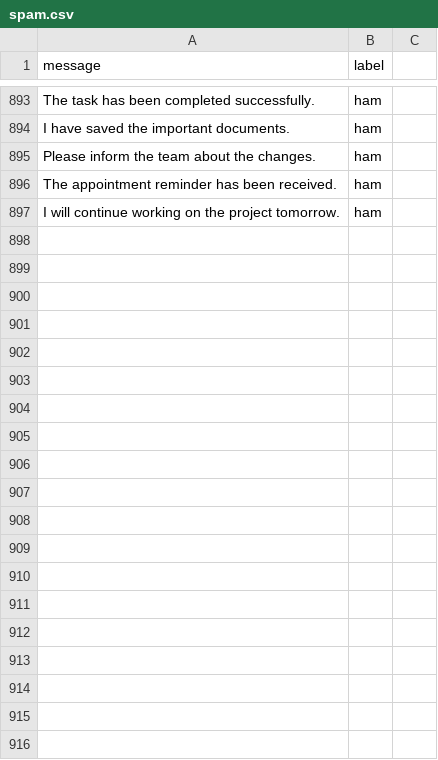
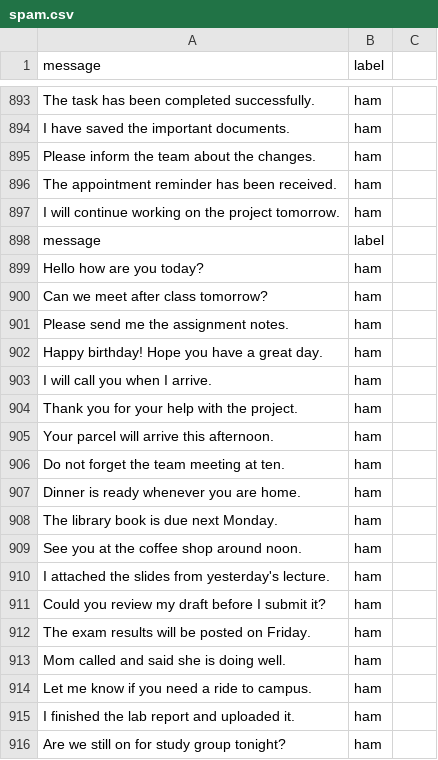
Before and after one commit to chenhao380/NLP-Spam-Detection, a CSV file: dataset/spam.csv, drawn as a sheet; only a part is shown, gaps mark what is left out; the diff covers the shown part only.

```diff
--- a/dataset/spam.csv
+++ b/dataset/spam.csv
@@ -897 +897,20 @@ The appointment reminder has been received.,ham
 I will continue working on the project tomorrow.,ham
+message,label
+Hello how are you today?,ham
+Can we meet after class tomorrow?,ham
+Please send me the assignment notes.,ham
+Happy birthday! Hope you have a great day.,ham
+I will call you when I arrive.,ham
+Thank you for your help with the project.,ham
+Your parcel will arrive this afternoon.,ham
+Do not forget the team meeting at ten.,ham
+Dinner is ready whenever you are home.,ham
+The library book is due next Monday.,ham
+See you at the coffee shop around noon.,ham
+I attached the slides from yesterday's lecture.,ham
+Could you review my draft before I submit it?,ham
+The exam results will be posted on Friday.,ham
+Mom called and said she is doing well.,ham
+Let me know if you need a ride to campus.,ham
+I finished the lab report and uploaded it.,ham
+Are we still on for study group tonight?,ham
```
Also changed, not shown: 78 added rows elsewhere in this file, 1 other file.
